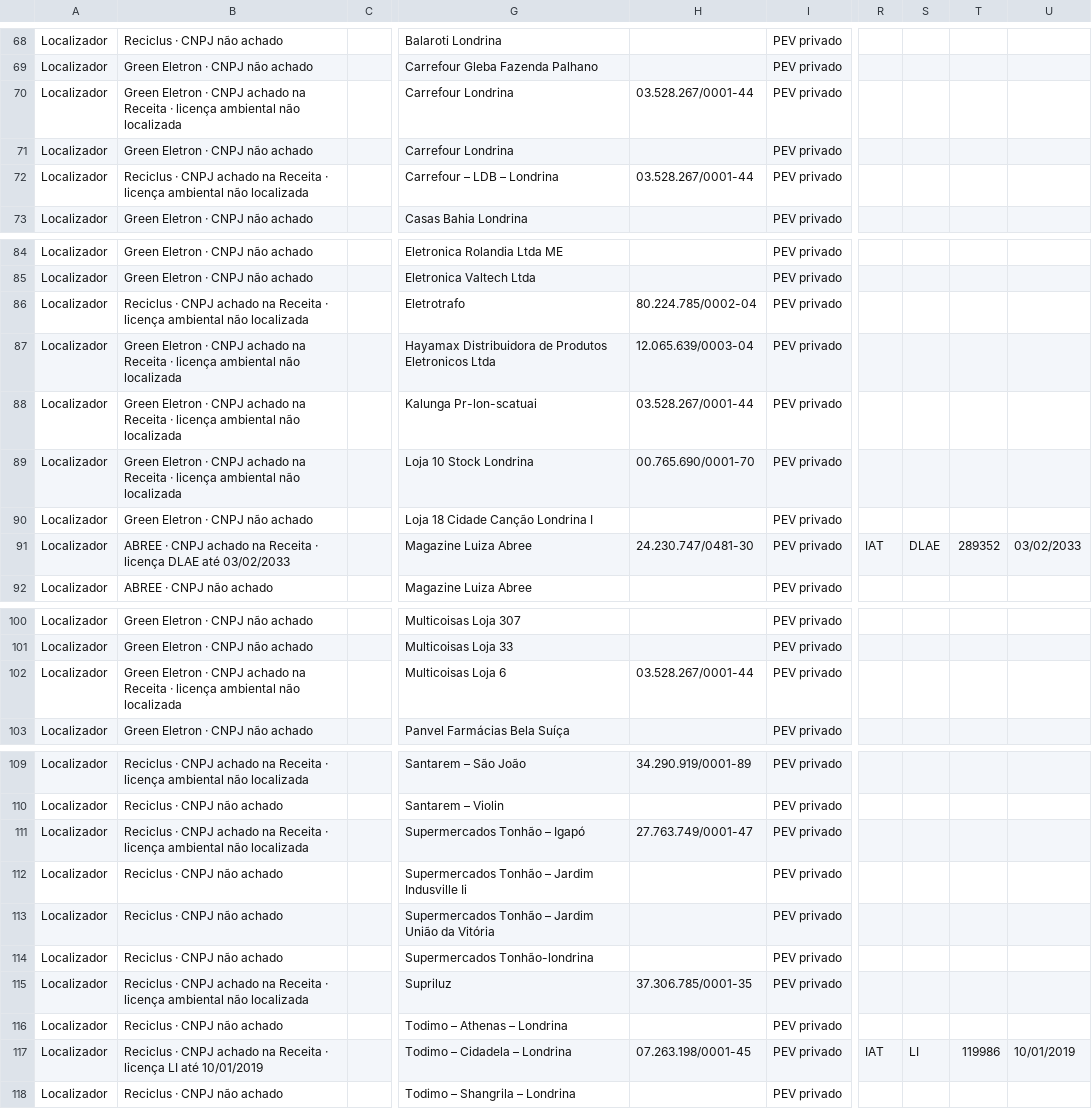
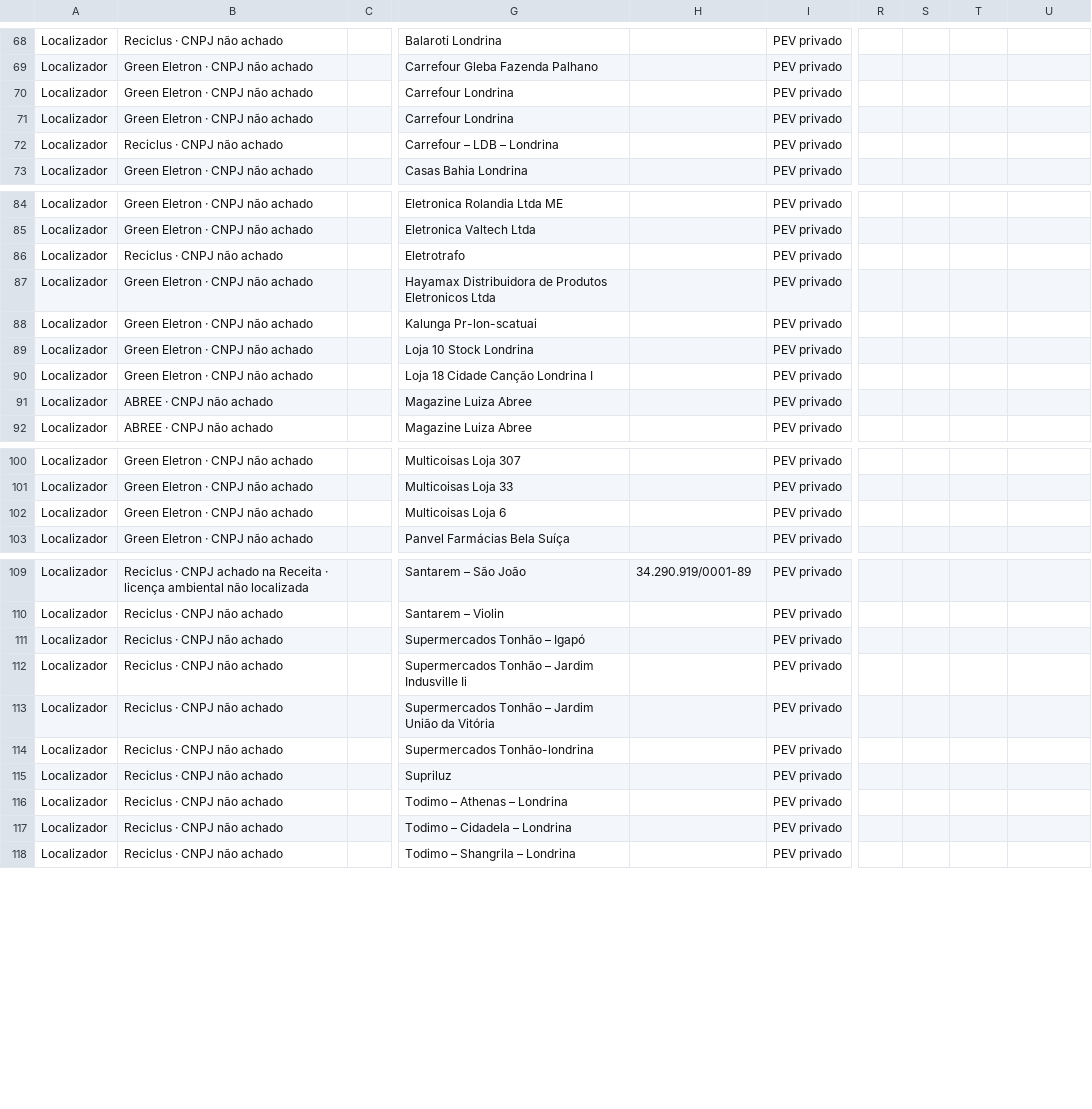
Before and after one commit to JenniferWaldhelm/desvia, a CSV file: coleta/londrina-localizadores-revisao.csv, drawn as a sheet; only a part is shown, gaps mark what is left out; the diff names each change by its address in the sheet, - before the commit and + after, or states it on an @@ line.

```diff
--- a/coleta/londrina-localizadores-revisao.csv
+++ b/coleta/londrina-localizadores-revisao.csv
-B70: …· CNPJ achado na Receita · licença ambiental não localizada
+B70: …· CNPJ não achado
-H70: 03.528.267/0001-44
+H70: (empty)
-B72: …· CNPJ achado na Receita · licença ambiental não localizada
+B72: …· CNPJ não achado
-H72: 03.528.267/0001-44
+H72: (empty)
-B86: …· CNPJ achado na Receita · licença ambiental não localizada
+B86: …· CNPJ não achado
-H86: 80.224.785/0002-04
+H86: (empty)
-B87:B89: …· CNPJ achado na Receita · licença ambiental não localizada
+B87:B89: …· CNPJ não achado
-H87: 12.065.639/0003-04
+H87: (empty)
-H88: 03.528.267/0001-44
+H88: (empty)
-H89: 00.765.690/0001-70
+H89: (empty)
-B91: ABREE · CNPJ achado na Receita · licença DLAE até 03/02/2033
+B91: ABREE · CNPJ não achado
-H91: 24.230.747/0481-30
+H91: (empty)
-R91: IAT
+R91: (empty)
-S91: DLAE
+S91: (empty)
-T91: 289352
+T91: (empty)
-U91: 03/02/2033
+U91: (empty)
-B102: …· CNPJ achado na Receita · licença ambiental não localizada
+B102: …· CNPJ não achado
-H102: 03.528.267/0001-44
+H102: (empty)
-B111: …· CNPJ achado na Receita · licença ambiental não localizada
+B111: …· CNPJ não achado
-H111: 27.763.749/0001-47
+H111: (empty)
-B115: …· CNPJ achado na Receita · licença ambiental não localizada
+B115: …· CNPJ não achado
-H115: 37.306.785/0001-35
+H115: (empty)
-B117: Reciclus · CNPJ achado na Receita · licença LI até 10/01/2019
+B117: Reciclus · CNPJ não achado
-H117: 07.263.198/0001-45
+H117: (empty)
-R117: IAT
+R117: (empty)
-S117: LI
+S117: (empty)
-T117: 119986
+T117: (empty)
-U117: 10/01/2019
+U117: (empty)
```
Also changed, not shown: coleta/arapongas-localizadores-revisao.csv, coleta/cambe-localizadores-revisao.csv, 7 other files.
